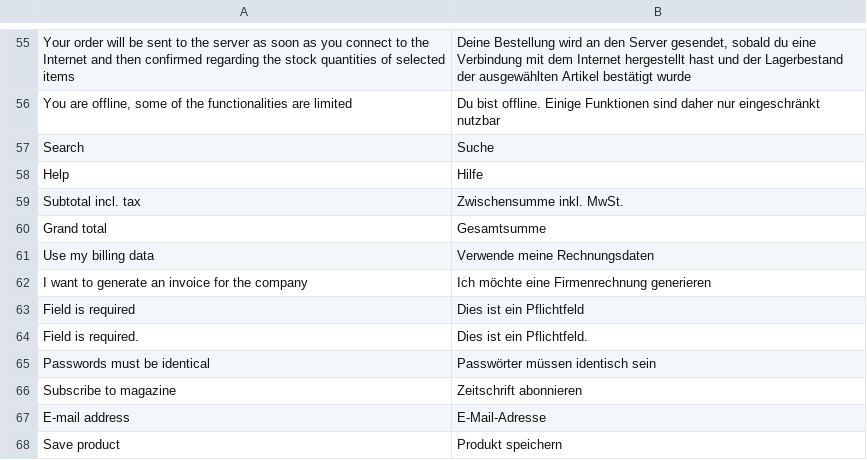
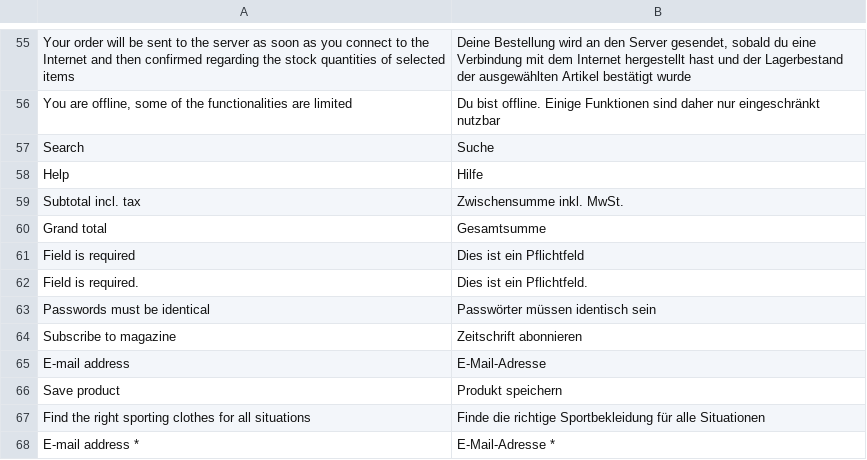
Before and after one commit to vuestorefront/vue-storefront, a CSV file: core/i18n/resource/i18n/de-DE.csv, drawn as a sheet; only a part is shown, gaps mark what is left out; the shorter side is filled out with more unchanged rows.

```diff
--- a/core/i18n/resource/i18n/de-DE.csv
+++ b/core/i18n/resource/i18n/de-DE.csv
@@ -60,4 +60,2 @@
 "Grand total","Gesamtsumme"
-"Use my billing data","Verwende meine Rechnungsdaten"
-"I want to generate an invoice for the company","Ich möchte eine Firmenrechnung generieren"
 "Field is required","Dies ist ein Pflichtfeld"
```
Also changed, not shown: core/i18n/resource/i18n/es-ES.csv, core/i18n/resource/i18n/fr-FR.csv, 7 other files.
